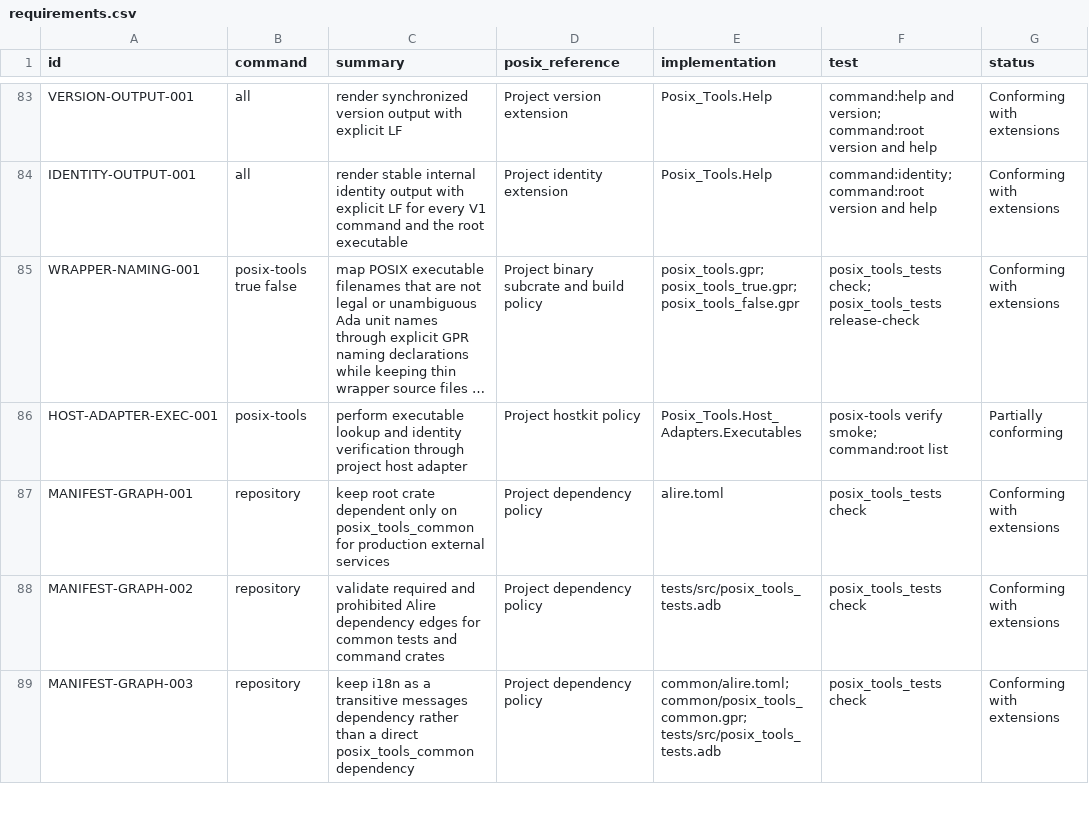
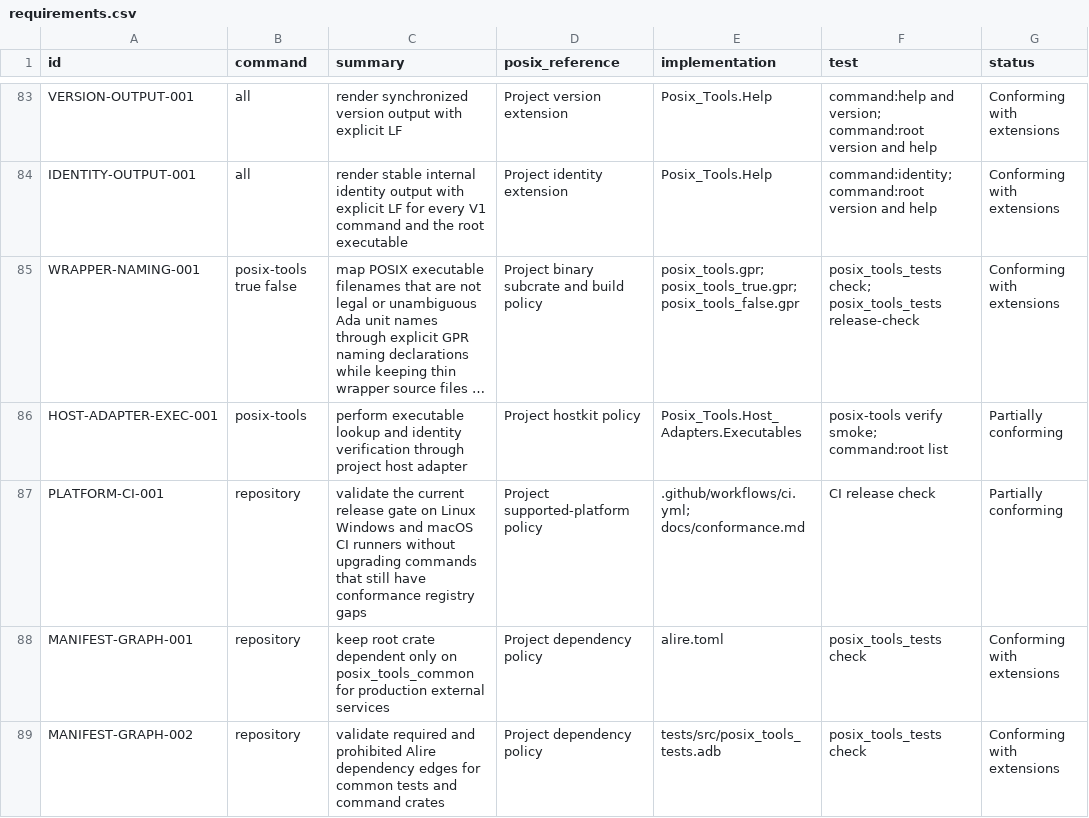
Before and after one commit to bracke/posix_tools, a CSV file: generated/requirements.csv, drawn as a sheet; only a part is shown, gaps mark what is left out; the shorter side is filled out with more unchanged rows; long unchanged cells end in …; the diff names each change by its address in the sheet, - before the commit and + after, or states it on an @@ line.

Commit message:
Document platform release validation

```diff
--- a/generated/requirements.csv
+++ b/generated/requirements.csv
+row 87: PLATFORM-CI-001 | repository | validate the current release gate on Linux Windows and macOS CI runners without upgrading commands that still have conformance registry gaps | Project supported-platform policy | .github/workflows/ci.yml; docs/conformance.md | CI release check | Partially conforming
```
Also changed, not shown: 9 other files.
